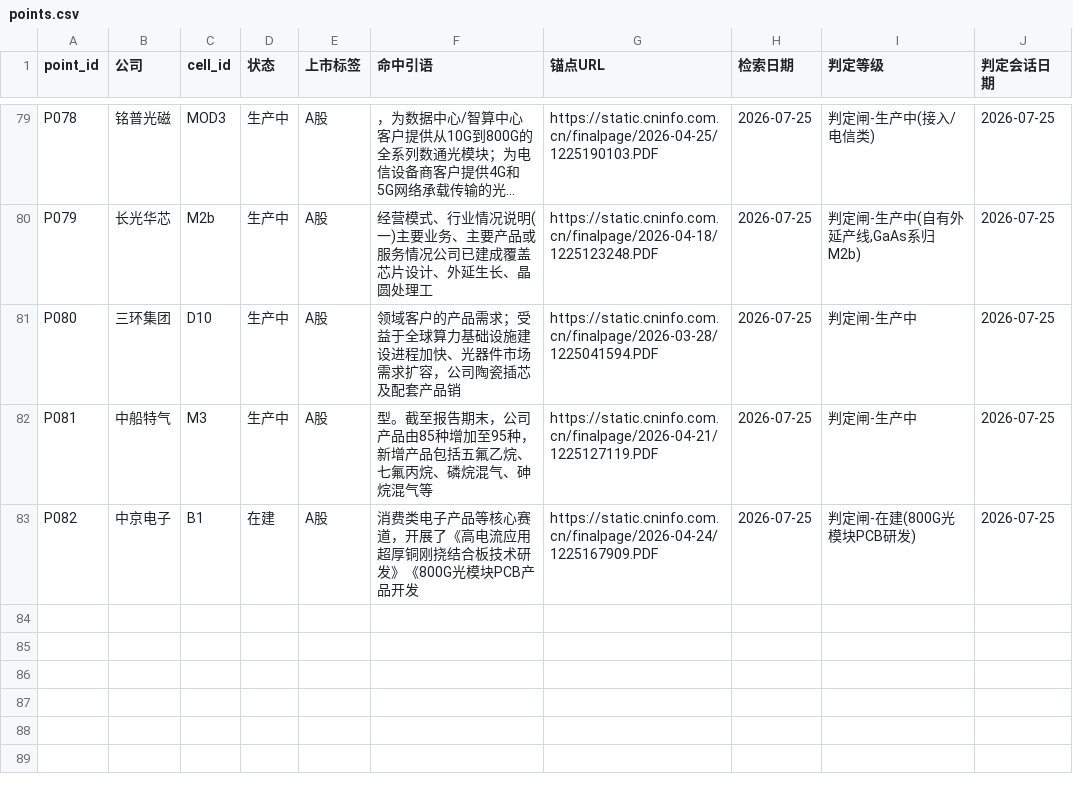
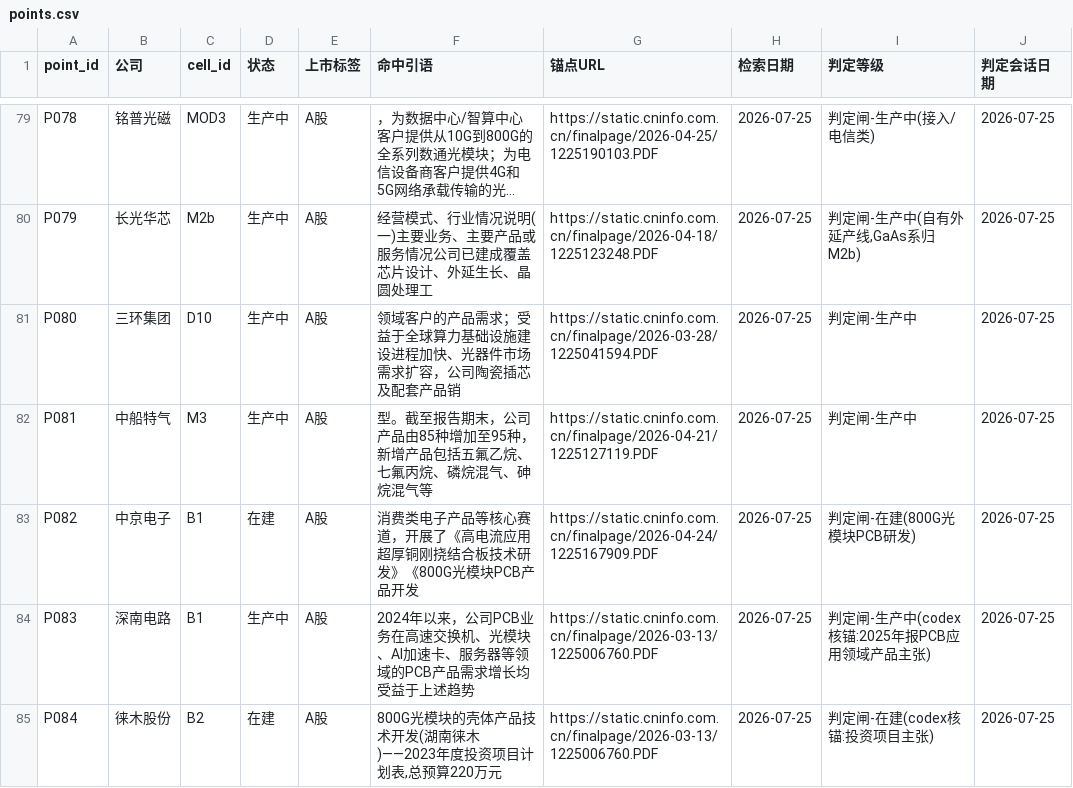
Before and after one commit to pojoker/workflow-rehearsal, a CSV file: points.csv, drawn as a sheet; only a part is shown, gaps mark what is left out; long unchanged cells end in …; the diff names each change by its address in the sheet, - before the commit and + after, or states it on an @@ line.

Commit message:
产出: +2点 +0边 驳回0 codex分层核锚收账——深南电路B1生产中/徕木B2在建(零豁免补录_frozen);沪电维持待判(端点=交换机);kimi发现→codex核锚→判定闸三段协作首次跑通

```diff
--- a/points.csv
+++ b/points.csv
+row 84: P083 | 深南电路 | B1 | 生产中 | A股 | 2024年以来，公司PCB业务在高速交换机、光模块、AI加速卡、服务器等领域的PCB产品需求增长均受益于上述趋势 | https://static.cninfo.com.cn/finalpage/2026-03-13/1225006760.PDF | 2026-07-25 | 判定闸-生产中(codex核锚:2025年报PCB应用领域产品主张) | 2026-07-25
+row 85: P084 | 徕木股份 | B2 | 在建 | A股 | 800G光模块的壳体产品技术开发(湖南徕木)——2023年度投资项目计划表,总预算220万元 | https://static.cninfo.com.cn/finalpage/2026-03-13/1225006760.PDF | 2026-07-25 | 判定闸-在建(codex核锚:投资项目主张) | 2026-07-25
```
Also changed, not shown: corpus/_frozen.csv, triage.csv, 2 other files.
